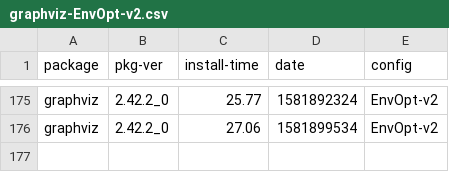
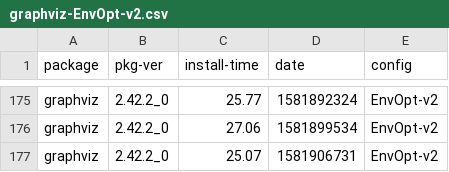
Before and after one commit to zbeekman/brew-GHA-profiling, a CSV file: graphviz-EnvOpt-v2.csv, drawn as a sheet; only a part is shown, gaps mark what is left out.

```diff
--- a/graphviz-EnvOpt-v2.csv
+++ b/graphviz-EnvOpt-v2.csv
@@ -176 +176,2 @@ graphviz, 2.42.2_0, 25.77, 1581892324, EnvOpt-v2
 graphviz, 2.42.2_0, 27.06, 1581899534, EnvOpt-v2
+graphviz, 2.42.2_0, 25.07, 1581906731, EnvOpt-v2
```
Also changed, not shown: gcc@8-EnvOpt-v2.csv, open-mpi-EnvOpt-v2.csv.
